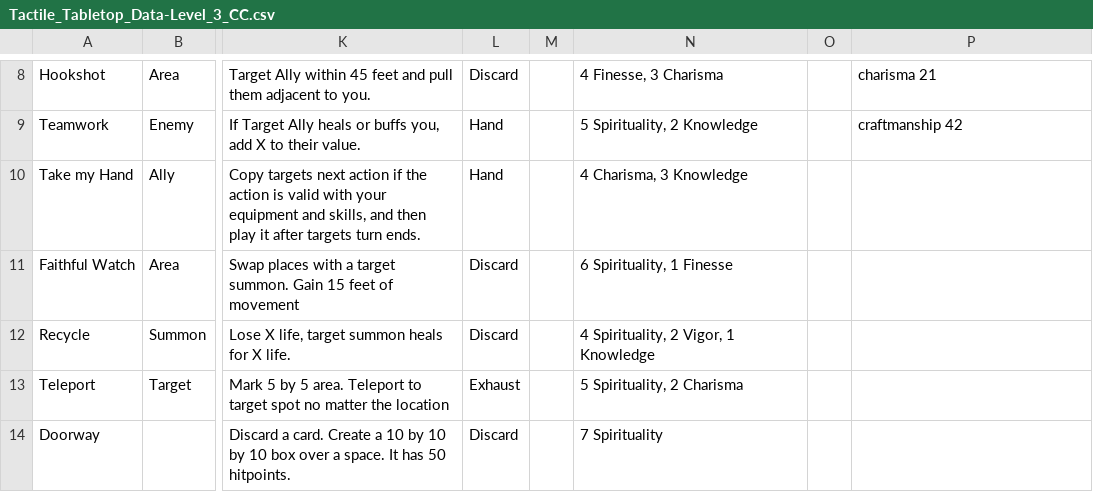
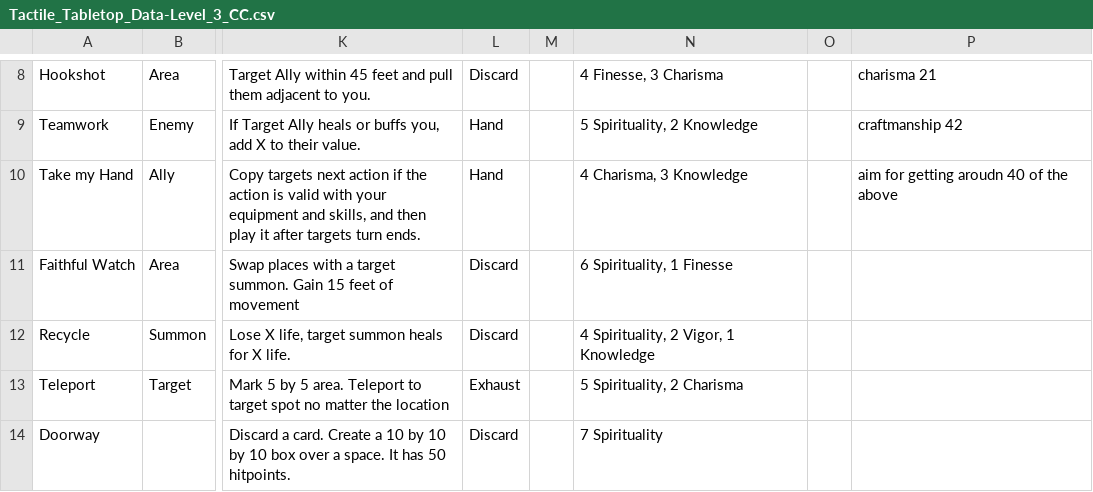
Before and after one commit to isabella232/TableTopRolePlaying_Squib, a CSV file: tactile_tabletop/Character Cards/Tactile_Tabletop_Data-Level_3_CC.csv, drawn as a sheet; only a part is shown, gaps mark what is left out; the diff names each change by its address in the sheet, - before the commit and + after, or states it on an @@ line.

Commit message:
another note

```diff
--- a/tactile_tabletop/Character Cards/Tactile_Tabletop_Data-Level_3_CC.csv
+++ b/tactile_tabletop/Character Cards/Tactile_Tabletop_Data-Level_3_CC.csv
-P10: (empty)
+P10: aim for getting aroudn 40 of the above
```
